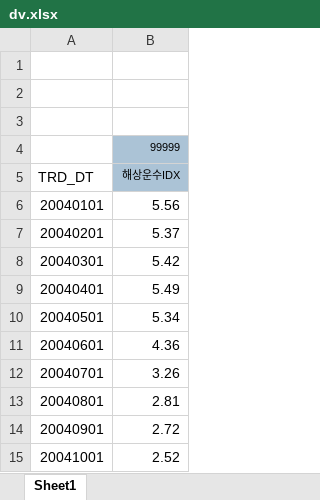
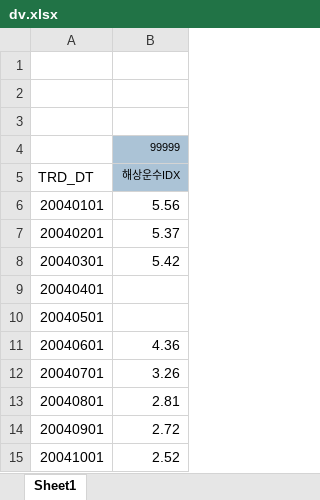
Before and after one commit to 80xer/wbe, an Excel workbook: input/dv.xlsx, sheet Sheet1, drawn as a sheet; only a part is shown; values as stored, in another font and other column widths than the file's, no borders; the diff names each change by its address in the sheet, - before the commit and + after, or states it on an @@ line.

```diff
--- a/input/dv.xlsx (sheet Sheet1)
+++ b/input/dv.xlsx (sheet Sheet1)
-B9 (해상운수IDX): 5.49
+B9 (해상운수IDX): (empty)
-B10 (해상운수IDX): 5.34
+B10 (해상운수IDX): (empty)
```
Also changed, not shown: input/iv/해운X.xlsx, 41 other files.
